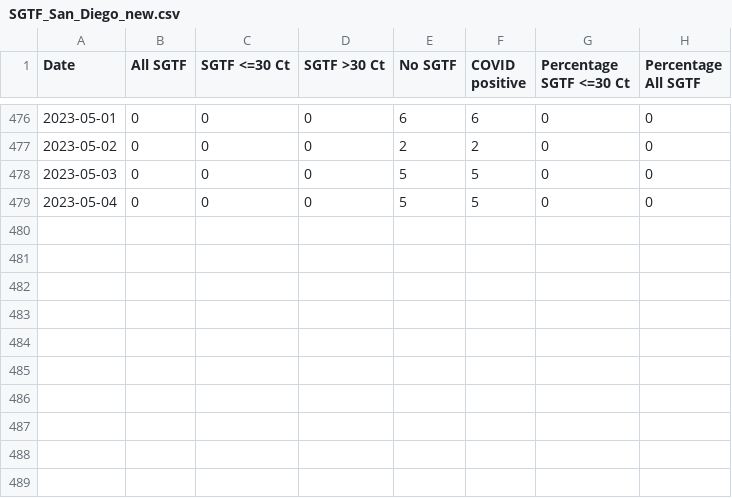
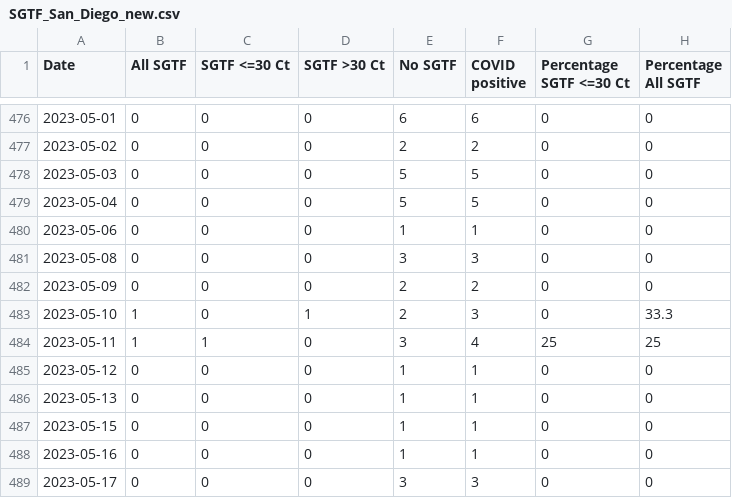
Before and after one commit to andersen-lab/SARS-CoV-2_SGTF_San-Diego, a CSV file: SGTF_San_Diego_new.csv, drawn as a sheet; only a part is shown, gaps mark what is left out.

Commit message:
updated SGTF data

```diff
--- a/SGTF_San_Diego_new.csv
+++ b/SGTF_San_Diego_new.csv
@@ -479 +479,11 @@ Date,All SGTF,SGTF <=30 Ct,SGTF >30 Ct,No SGTF,COVID positive,Percentage SGTF <=
 2023-05-04,0,0,0,5,5,0,0
+2023-05-06,0,0,0,1,1,0,0
+2023-05-08,0,0,0,3,3,0,0
+2023-05-09,0,0,0,2,2,0,0
+2023-05-10,1,0,1,2,3,0,33.3
+2023-05-11,1,1,0,3,4,25,25
+2023-05-12,0,0,0,1,1,0,0
+2023-05-13,0,0,0,1,1,0,0
+2023-05-15,0,0,0,1,1,0,0
+2023-05-16,0,0,0,1,1,0,0
+2023-05-17,0,0,0,3,3,0,0
```
